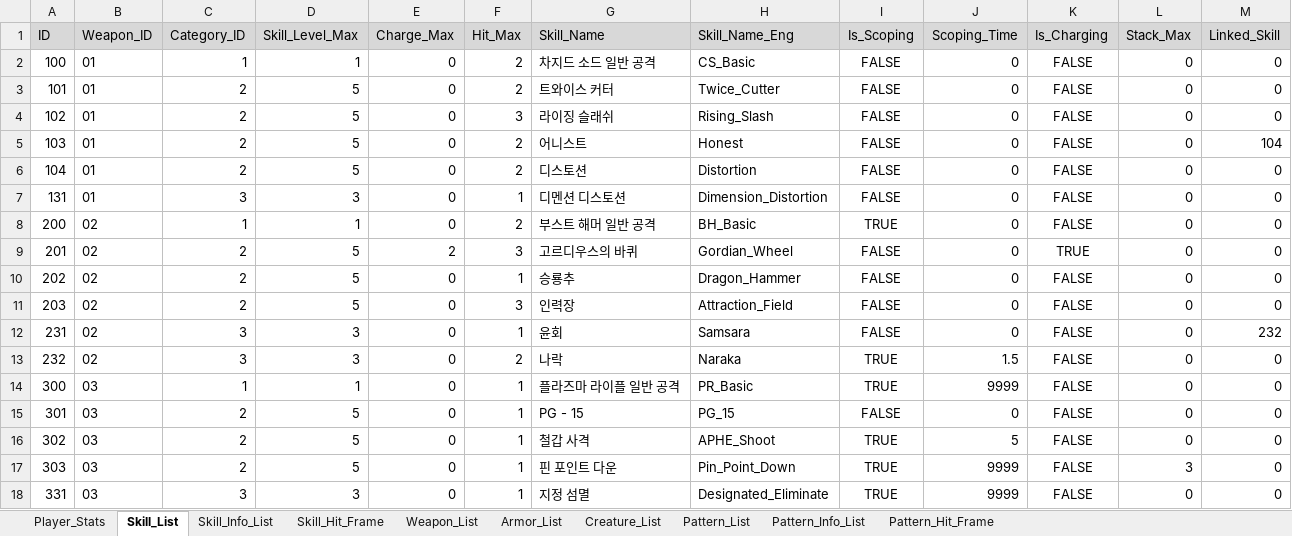
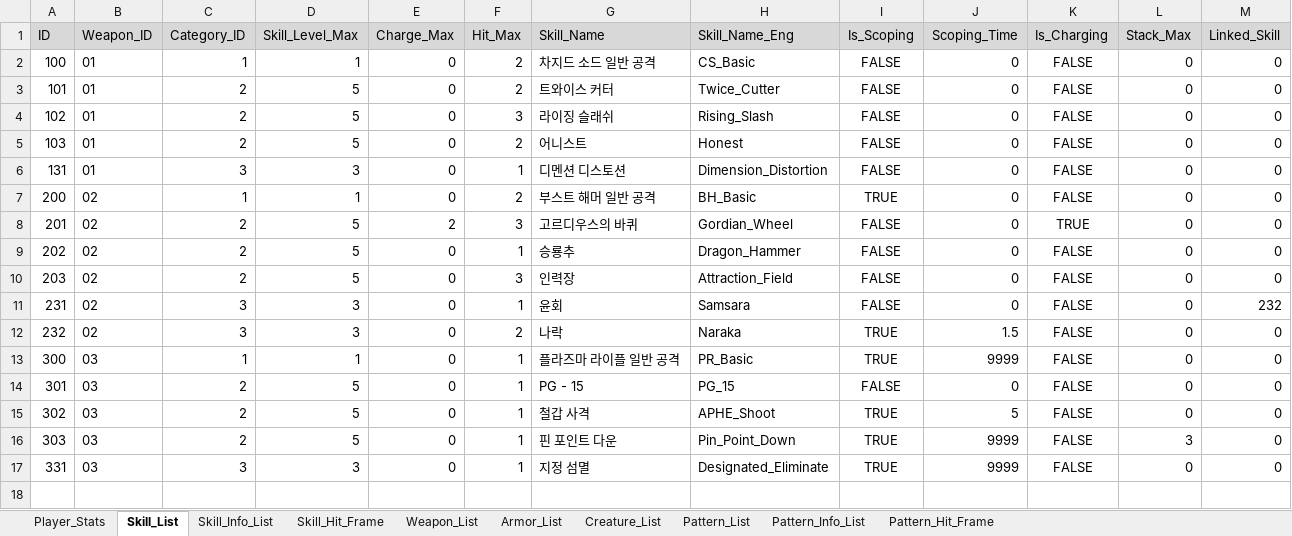
Before and after one commit to ChanhuiBae/ProjectTS, an Excel workbook: Assets/04Table/TS.xlsx, sheet Skill_List, drawn as a sheet; values as stored, in another font and other column widths than the file's, no borders; the diff names each change by its address in the sheet, - before the commit and + after, or states it on an @@ line.

```diff
--- a/Assets/04Table/TS.xlsx (sheet Skill_List)
+++ b/Assets/04Table/TS.xlsx (sheet Skill_List)
-M5 (Linked_Skill): 104
+M5 (Linked_Skill): 0
-row 6: 104 | 01 | 2 | 5 | 0 | 2 | 디스토션 | Distortion | FALSE | 0 | FALSE | 0 | 0
```
Also changed, not shown: sheet Skill_Info_List, sheet Skill_Hit_Frame, 9 other files.
